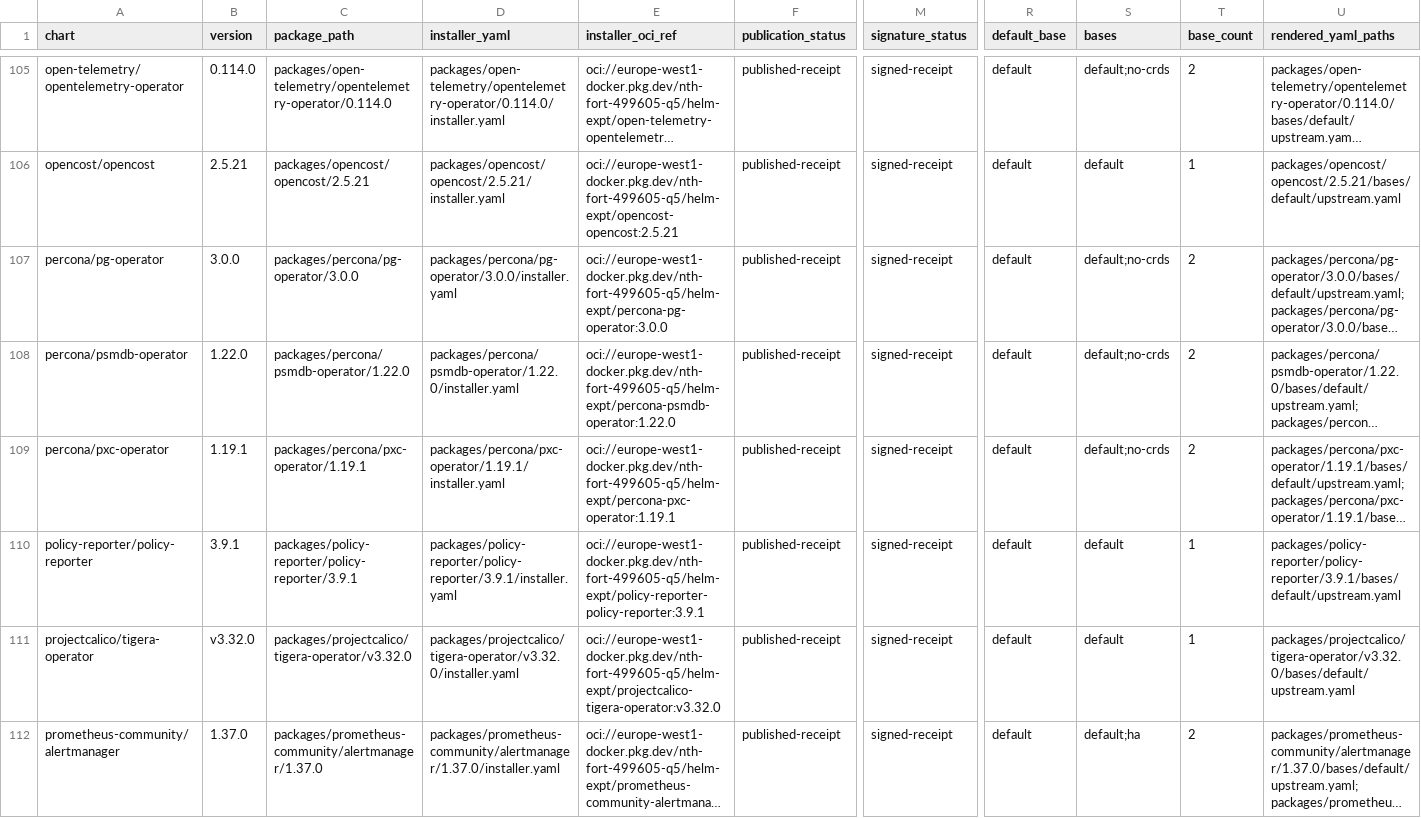
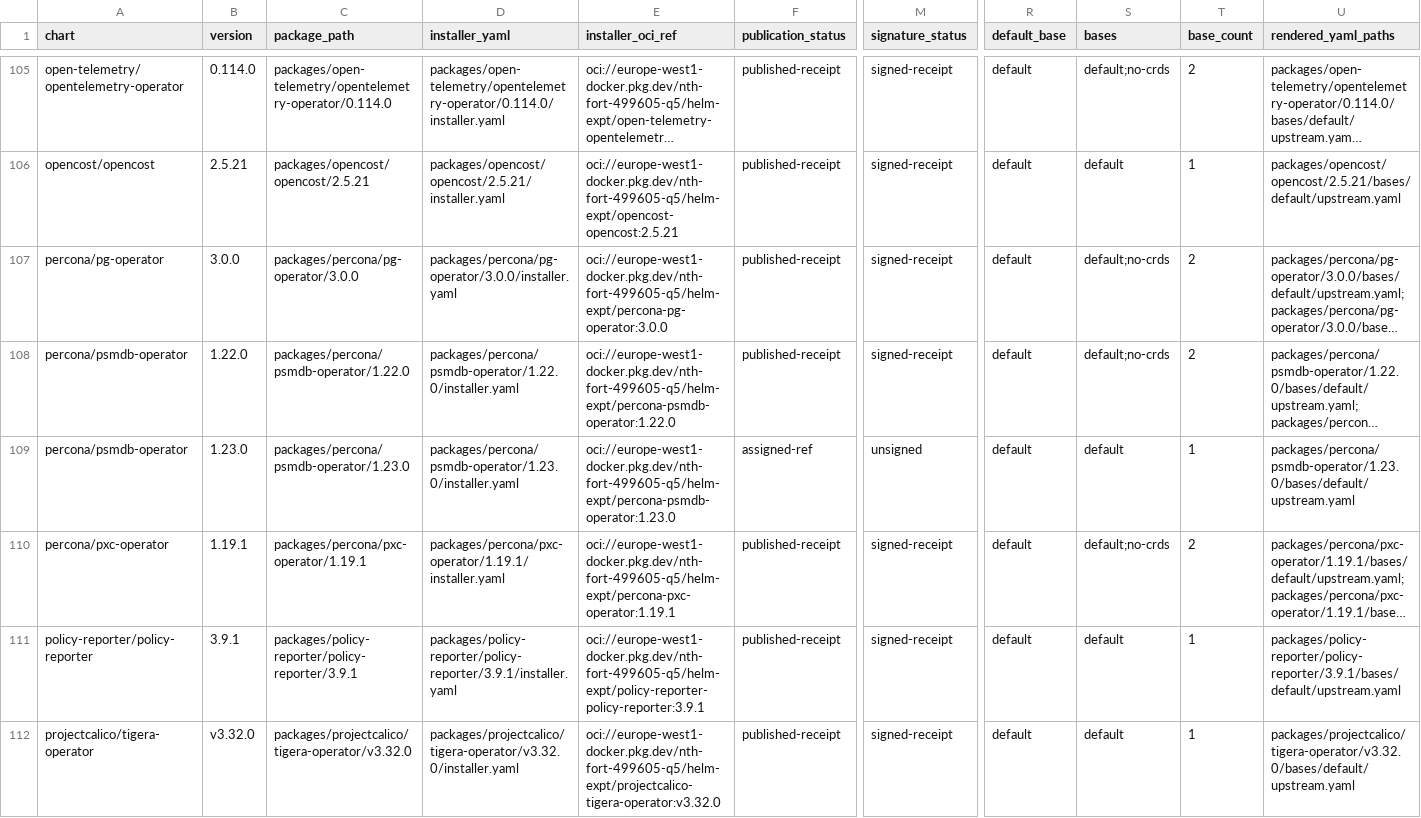
Before and after one commit to confighub/helm-expt, a CSV file: data/installer-oci-packages/packages.csv, drawn as a sheet; only a part is shown, gaps mark what is left out; the shorter side is filled out with more unchanged rows; long unchanged cells end in …; rows hold the shown columns only; the diff names each change by its address in the sheet, - before the commit and + after, or states it on an @@ line.

Commit message:
catalog: admit Percona operator 1.23.0

```diff
--- a/data/installer-oci-packages/packages.csv
+++ b/data/installer-oci-packages/packages.csv
+row 109: percona/psmdb-operator | 1.23.0 | packages/percona/psmdb-operator/1.23.0 | packages/percona/psmdb-operator/1.23.0/installer.yaml | oci://europe-west1-docker.pkg.dev/nth-fort-499605-q5/helm-expt/percona-psmdb-operator:1.23.0 | assigned-ref | unsigned | default | default | 1 | packages/percona/psmdb-operator/1.23.0/bases/default/upstream.yaml
```
Also changed, not shown: data/successor-track/proof-index.csv, 28 other files.
